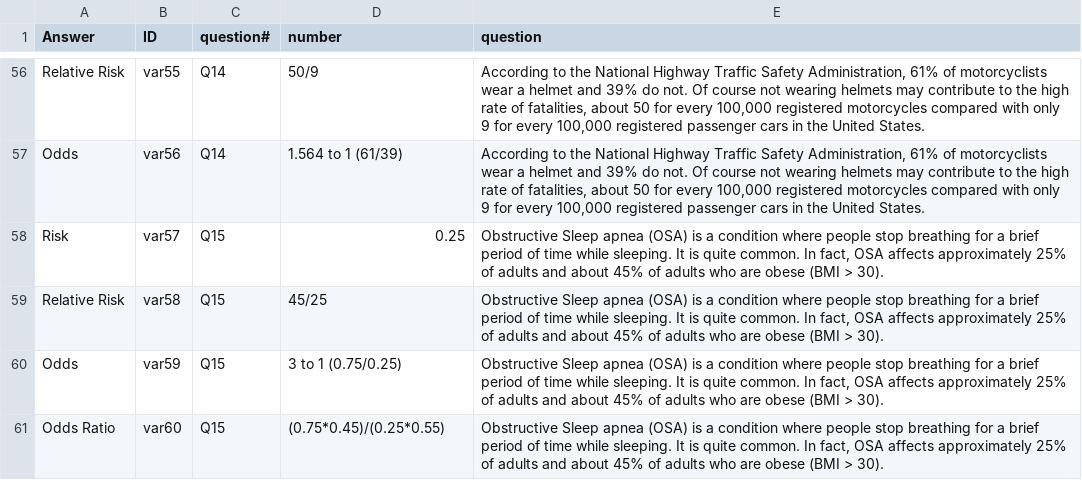
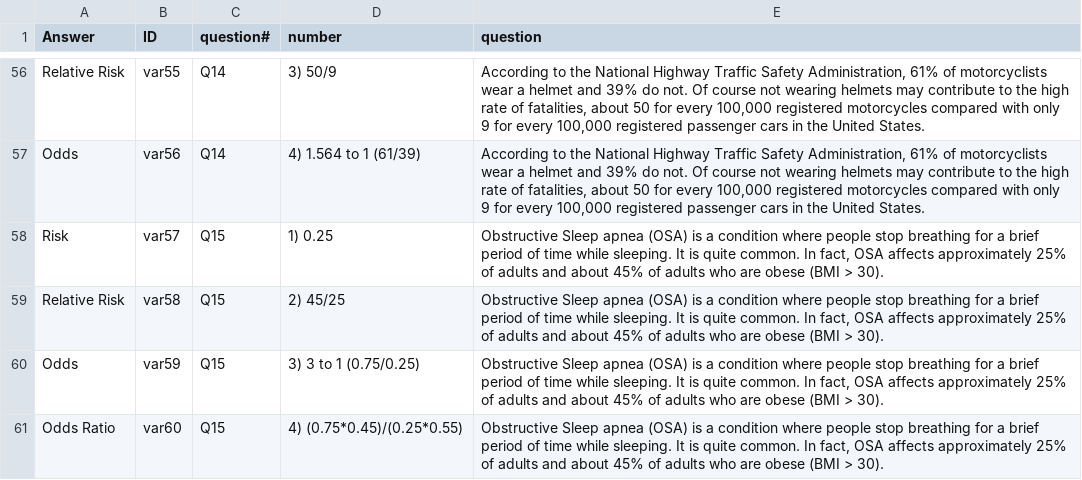
Before and after one commit to EducationShinyAppTeam/Measures_of_Association, a CSV file: questionbank.csv, drawn as a sheet; only a part is shown, gaps mark what is left out; the diff covers the shown part only; the diff names each change by its address in the sheet, - before the commit and + after, or states it on an @@ line.

```diff
--- a/questionbank.csv
+++ b/questionbank.csv
-D56 (number): 50/9
+D56 (number): 3) 50/9
-D57 (number): 1.564 to 1 (61/39)
+D57 (number): 4) 1.564 to 1 (61/39)
-D58 (number): 0.25
+D58 (number): 1) 0.25
-D59 (number): 45/25
+D59 (number): 2) 45/25
-D60 (number): 3 to 1 (0.75/0.25)
+D60 (number): 3) 3 to 1 (0.75/0.25)
-D61 (number): (0.75*0.45)/(0.25*0.55)
+D61 (number): 4) (0.75*0.45)/(0.25*0.55)
```
Also changed, not shown: 54 edited cells elsewhere in this file, 2 other files.
